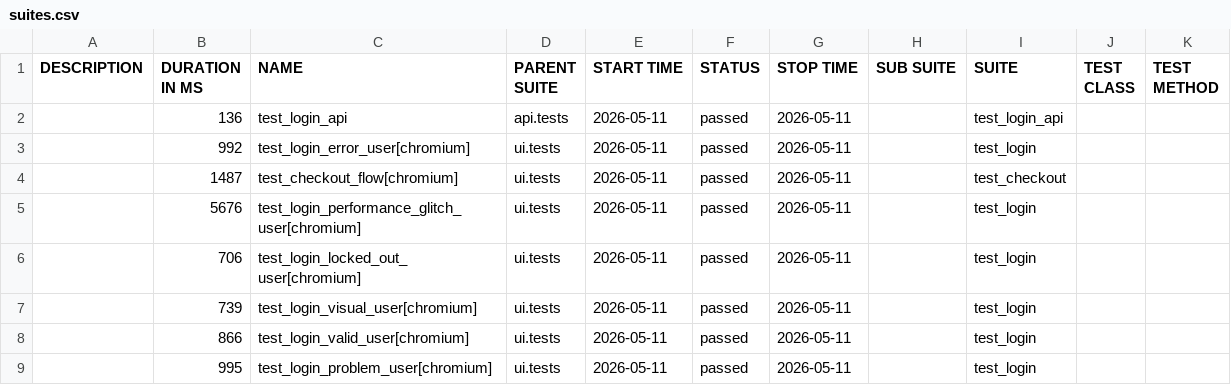
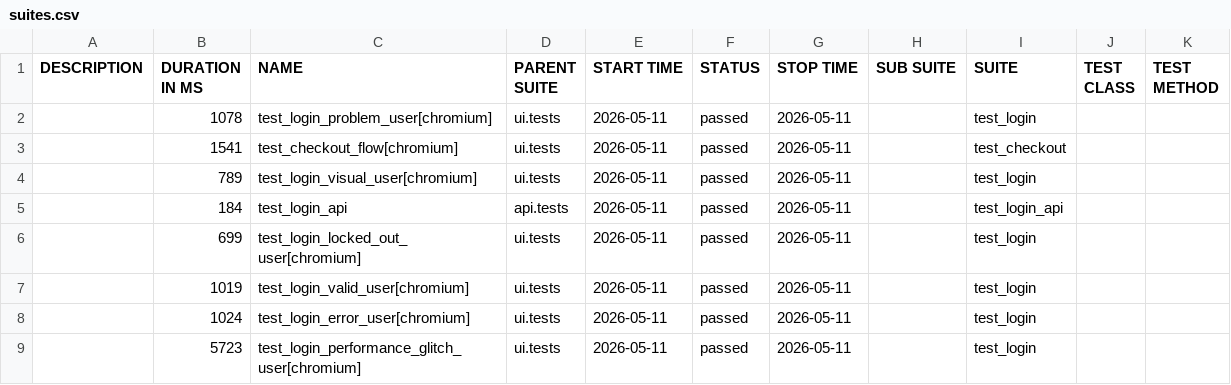
Before and after one commit to bichvt233/fv-automation-framework, a CSV file: data/suites.csv, drawn as a sheet.

```diff
--- a/data/suites.csv
+++ b/data/suites.csv
@@ -1,9 +1,9 @@
 "DESCRIPTION","DURATION IN MS","NAME","PARENT SUITE","START TIME","STATUS","STOP TIME","SUB SUITE","SUITE","TEST CLASS","TEST METHOD"
-"","136","test_login_api","api.tests","2026-05-11","passed","2026-05-11","","test_login_api","",""
-"","992","test_login_error_user[chromium]","ui.tests","2026-05-11","passed","2026-05-11","","test_login","",""
-"","1487","test_checkout_flow[chromium]","ui.tests","2026-05-11","passed","2026-05-11","","test_checkout","",""
-"","5676","test_login_performance_glitch_user[chromium]","ui.tests","2026-05-11","passed","2026-05-11","","test_login","",""
-"","706","test_login_locked_out_user[chromium]","ui.tests","2026-05-11","passed","2026-05-11","","test_login","",""
-"","739","test_login_visual_user[chromium]","ui.tests","2026-05-11","passed","2026-05-11","","test_login","",""
-"","866","test_login_valid_user[chromium]","ui.tests","2026-05-11","passed","2026-05-11","","test_login","",""
-"","995","test_login_problem_user[chromium]","ui.tests","2026-05-11","passed","2026-05-11","","test_login","",""
+"","1078","test_login_problem_user[chromium]","ui.tests","2026-05-11","passed","2026-05-11","","test_login","",""
+"","1541","test_checkout_flow[chromium]","ui.tests","2026-05-11","passed","2026-05-11","","test_checkout","",""
+"","789","test_login_visual_user[chromium]","ui.tests","2026-05-11","passed","2026-05-11","","test_login","",""
+"","184","test_login_api","api.tests","2026-05-11","passed","2026-05-11","","test_login_api","",""
+"","699","test_login_locked_out_user[chromium]","ui.tests","2026-05-11","passed","2026-05-11","","test_login","",""
+"","1019","test_login_valid_user[chromium]","ui.tests","2026-05-11","passed","2026-05-11","","test_login","",""
+"","1024","test_login_error_user[chromium]","ui.tests","2026-05-11","passed","2026-05-11","","test_login","",""
+"","5723","test_login_performance_glitch_user[chromium]","ui.tests","2026-05-11","passed","2026-05-11","","test_login","",""
```
Also changed, not shown: 30 other files.
